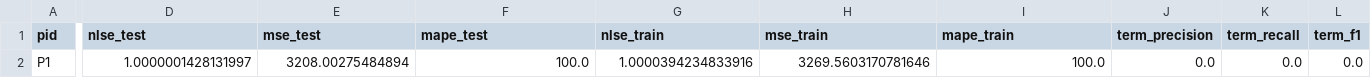
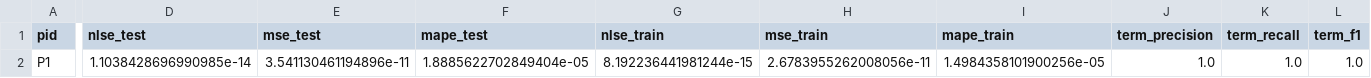
Before and after one commit to seregagarmaev/ComplexEQL, a CSV file: korns_complexeql_benchmark_results.csv, drawn as a sheet; only a part is shown, gaps mark what is left out; the diff covers the shown part only; the diff names each change by its address in the sheet, - before the commit and + after, or states it on an @@ line.

```diff
--- a/korns_complexeql_benchmark_results.csv
+++ b/korns_complexeql_benchmark_results.csv
-D2 (nlse_test): 1.0000001428131997
+D2 (nlse_test): 1.1038428696990985e-14
-E2 (mse_test): 3208.00275484894
+E2 (mse_test): 3.541130461194896e-11
-F2 (mape_test): 100.0
+F2 (mape_test): 1.8885622702849404e-05
-G2 (nlse_train): 1.0000394234833916
+G2 (nlse_train): 8.192236441981244e-15
-H2 (mse_train): 3269.5603170781646
+H2 (mse_train): 2.6783955262008056e-11
-I2 (mape_train): 100.0
+I2 (mape_train): 1.4984358101900256e-05
-J2 (term_precision): 0.0
+J2 (term_precision): 1.0
-K2 (term_recall): 0.0
+K2 (term_recall): 1.0
-L2 (term_f1): 0.0
+L2 (term_f1): 1.0
```
Also changed, not shown: 1 edited cell elsewhere in this file, 6 other files.
